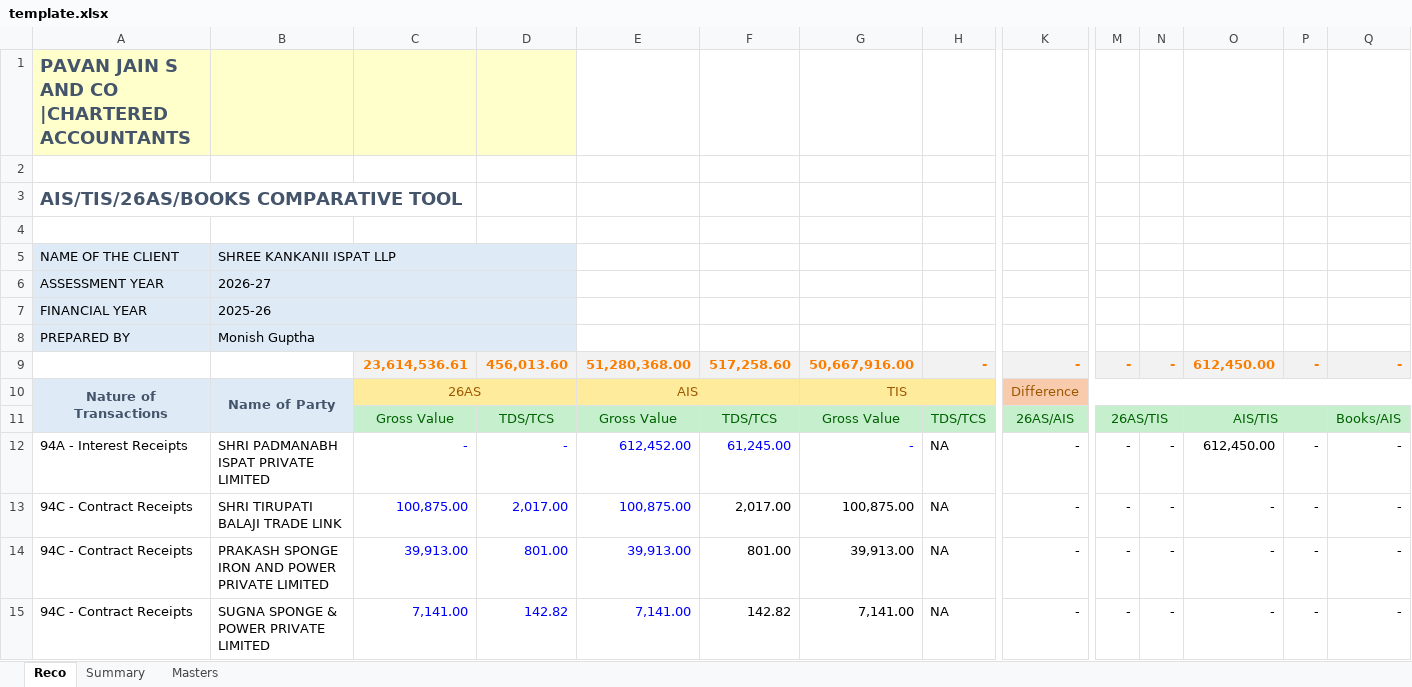
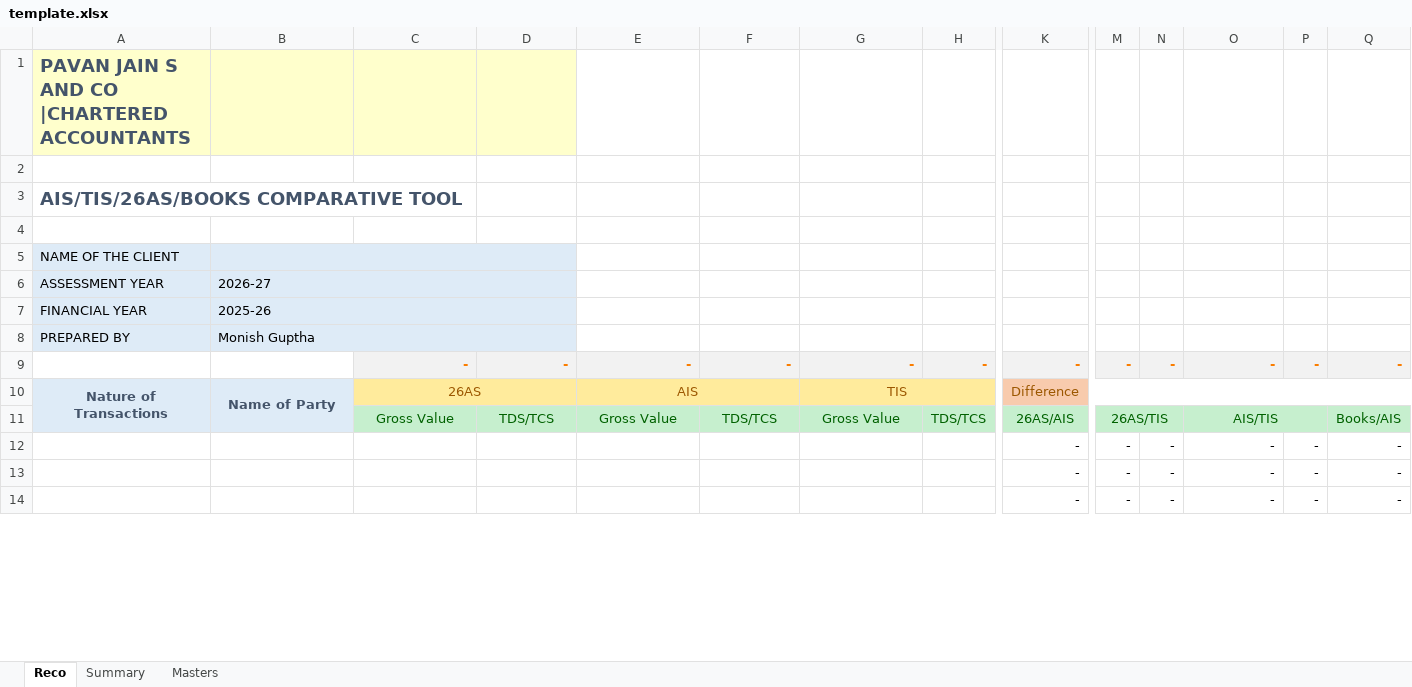
Before and after one commit to leo-1146/26AS-AIS-TIS-RECO-TOOL, an Excel workbook: template.xlsx, sheet Reco, drawn as a sheet; only a part is shown, gaps mark what is left out; values as stored, in another font and other column widths than the file's, no borders; charts and pictures and conditional formats not drawn; removed rows and columns are numbered as before the commit, all else as after; rows hold the shown columns only; the diff covers the shown part only; the diff names each change by its address in the sheet, - before the commit and + after, or states it on an @@ line.

Commit message:
Add files via upload

```diff
--- a/template.xlsx (sheet Reco)
+++ b/template.xlsx (sheet Reco)
-B5: SHREE KANKANII ISPAT LLP
+B5: (empty)
-C9: 23,614,536.61
+C9: -
-D9: 456,013.60
+D9: -
-E9: 51,280,368.00
+E9: -
-F9: 517,258.60
+F9: -
-G9: 50,667,916.00
+G9: -
-O9: 612,450.00
+O9: -
-row 12: 94A - Interest Receipts | SHRI PADMANABH ISPAT PRIVATE LIMITED | - | - | 612,452.00 | 61,245.00 | - | NA | - | - | - | 612,450.00 | - | -
-A12:A14: 94C - Contract Receipts
+A12:A14: (empty)
-B12: SHRI TIRUPATI BALAJI TRADE LINK
+B12: (empty)
-C12: 100,875.00
+C12: (empty)
-D12: 2,017.00
+D12: (empty)
-E12: 100,875.00
+E12: (empty)
-F12: 2,017.00
+F12: (empty)
-G12: 100,875.00
+G12: (empty)
-H12:H14: NA
+H12:H14: (empty)
-B13: PRAKASH SPONGE IRON AND POWER PRIVATE LIMITED
+B13: (empty)
-C13: 39,913.00
+C13: (empty)
-D13: 801.00
+D13: (empty)
-E13: 39,913.00
+E13: (empty)
-F13: 801.00
+F13: (empty)
-G13: 39,913.00
+G13: (empty)
-B14: SUGNA SPONGE & POWER PRIVATE LIMITED
+B14: (empty)
-C14: 7,141.00
+C14: (empty)
-D14: 142.82
+D14: (empty)
-E14: 7,141.00
+E14: (empty)
-F14: 142.82
+F14: (empty)
-G14: 7,141.00
+G14: (empty)
```
Also changed, not shown: 1 added row and 405 edited cells elsewhere in this sheet, sheet Summary, formulas that keep their value, charts or pictures.
